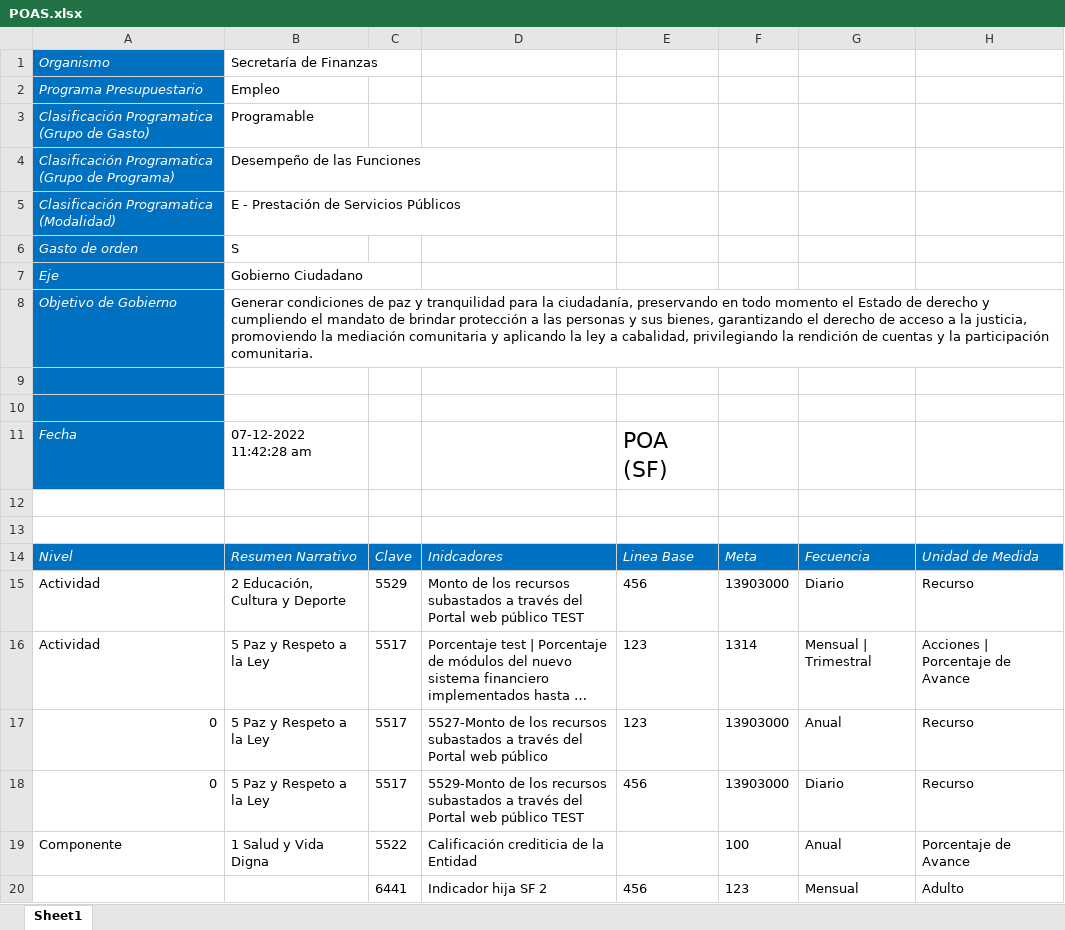
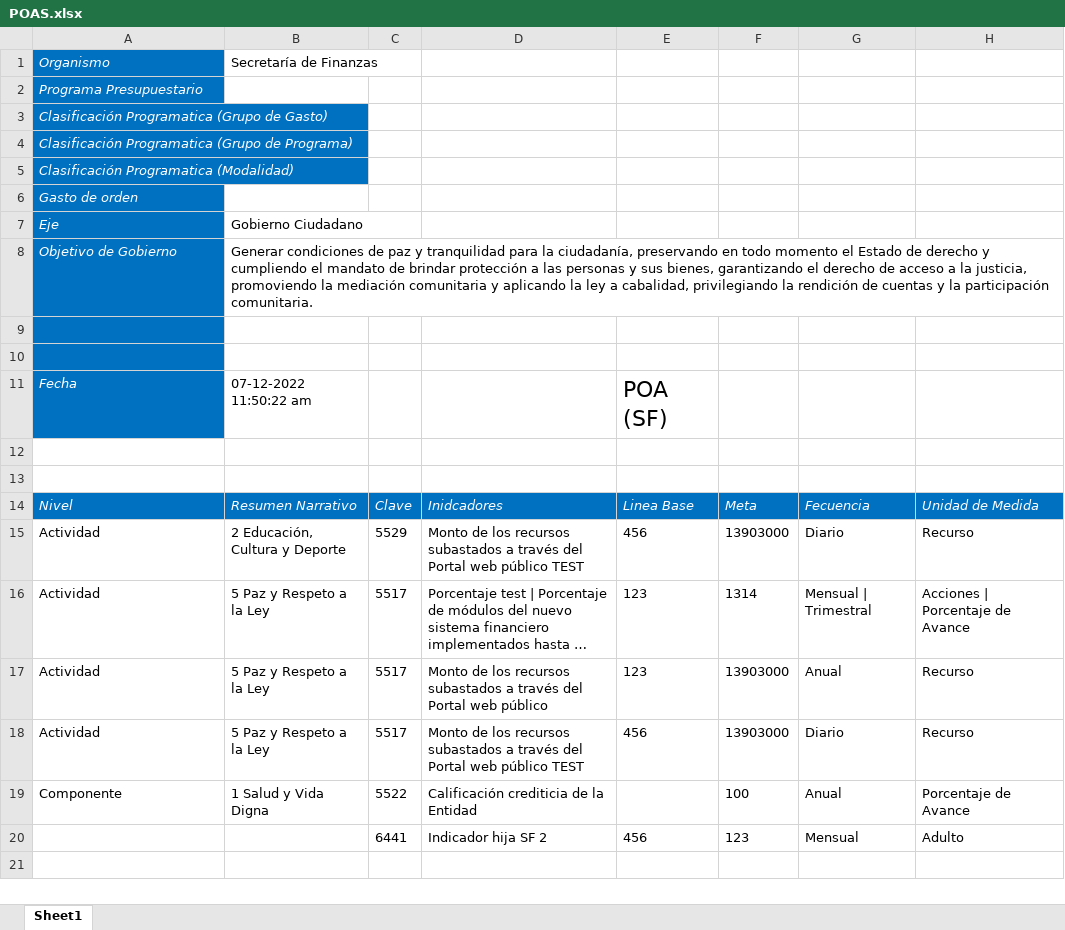
Before and after one commit to ManuelEuan/sigo, an Excel workbook: public/reportes/POAS.xlsx, sheet Sheet1, drawn as a sheet; long unchanged cells end in …; values as stored, in another font and other column widths than the file's, no borders; the diff names each change by its address in the sheet, - before the commit and + after, or states it on an @@ line.

```diff
--- a/public/reportes/POAS.xlsx (sheet Sheet1)
+++ b/public/reportes/POAS.xlsx (sheet Sheet1)
-B2: Empleo
+B2: (empty)
-B3: Programable
+B3: (empty)
-B4: Desempeño de las Funciones
+B4: (empty)
-B5: E - Prestación de Servicios Públicos
+B5: (empty)
-B6: S
+B6: (empty)
-B11: 07-12-2022 11:42:28 am
+B11: 07-12-2022 11:50:22 am
-A17:A18: 0
+A17:A18: Actividad
-D17: 5527-Monto de los…
+D17: Monto de los…
-D18: 5529-Monto de los…
+D18: Monto de los…
```
Also changed, not shown: public/reportes/avancemir.xlsx, public/reportes/mirBD.xlsx, 6 other files.
